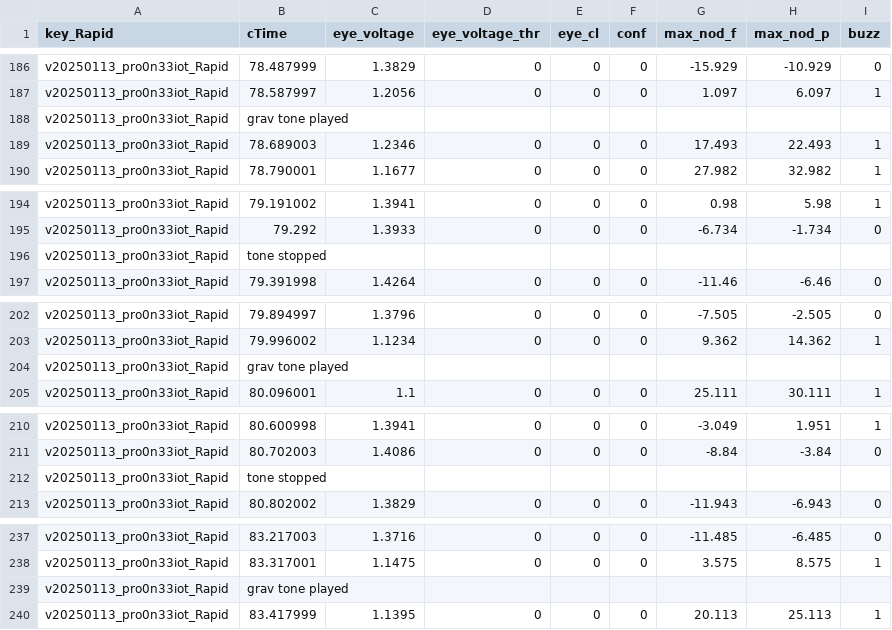
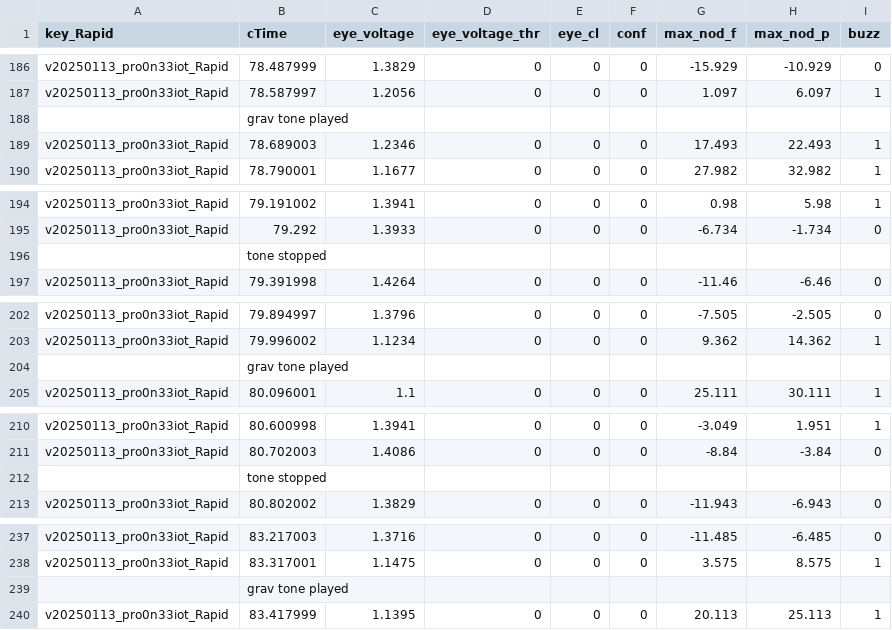
Before and after one commit to davegutz/mySleepyHead, a CSV file: pySleepyHead/dataReduction/slip_slide_repeats_winks_sleeps.csv, drawn as a sheet; only a part is shown, gaps mark what is left out; the diff covers the shown part only.

```diff
--- a/pySleepyHead/dataReduction/slip_slide_repeats_winks_sleeps.csv
+++ b/pySleepyHead/dataReduction/slip_slide_repeats_winks_sleeps.csv
@@ -187,3 +187,3 @@ v20250113_pro0n33iot_Rapid,78.487999,1.3829,0,0,0,-15.929,-10.929,0
 v20250113_pro0n33iot_Rapid,78.587997,1.2056,0,0,0,1.097,6.097,1
-v20250113_pro0n33iot_Rapid,grav tone played,,,,,,,
+,grav tone played,,,,,,,
 v20250113_pro0n33iot_Rapid,78.689003,1.2346,0,0,0,17.493,22.493,1
@@ -195,3 +195,3 @@ v20250113_pro0n33iot_Rapid,79.191002,1.3941,0,0,0,0.98,5.98,1
 v20250113_pro0n33iot_Rapid,79.292,1.3933,0,0,0,-6.734,-1.734,0
-v20250113_pro0n33iot_Rapid,tone stopped,,,,,,,
+,tone stopped,,,,,,,
 v20250113_pro0n33iot_Rapid,79.391998,1.4264,0,0,0,-11.46,-6.46,0
@@ -203,3 +203,3 @@ v20250113_pro0n33iot_Rapid,79.894997,1.3796,0,0,0,-7.505,-2.505,0
 v20250113_pro0n33iot_Rapid,79.996002,1.1234,0,0,0,9.362,14.362,1
-v20250113_pro0n33iot_Rapid,grav tone played,,,,,,,
+,grav tone played,,,,,,,
 v20250113_pro0n33iot_Rapid,80.096001,1.1,0,0,0,25.111,30.111,1
@@ -211,3 +211,3 @@ v20250113_pro0n33iot_Rapid,80.600998,1.3941,0,0,0,-3.049,1.951,1
 v20250113_pro0n33iot_Rapid,80.702003,1.4086,0,0,0,-8.84,-3.84,0
-v20250113_pro0n33iot_Rapid,tone stopped,,,,,,,
+,tone stopped,,,,,,,
 v20250113_pro0n33iot_Rapid,80.802002,1.3829,0,0,0,-11.943,-6.943,0
@@ -238,3 +238,3 @@ v20250113_pro0n33iot_Rapid,83.217003,1.3716,0,0,0,-11.485,-6.485,0
 v20250113_pro0n33iot_Rapid,83.317001,1.1475,0,0,0,3.575,8.575,1
-v20250113_pro0n33iot_Rapid,grav tone played,,,,,,,
+,grav tone played,,,,,,,
 v20250113_pro0n33iot_Rapid,83.417999,1.1395,0,0,0,20.113,25.113,1
```
Also changed, not shown: 57 edited cells elsewhere in this file, 2 other files.
